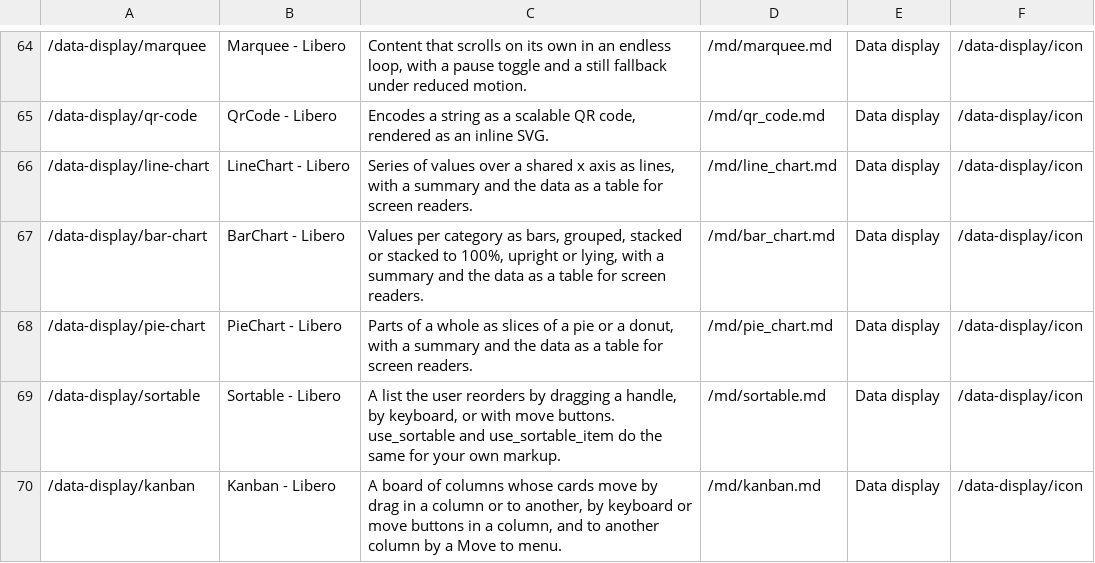
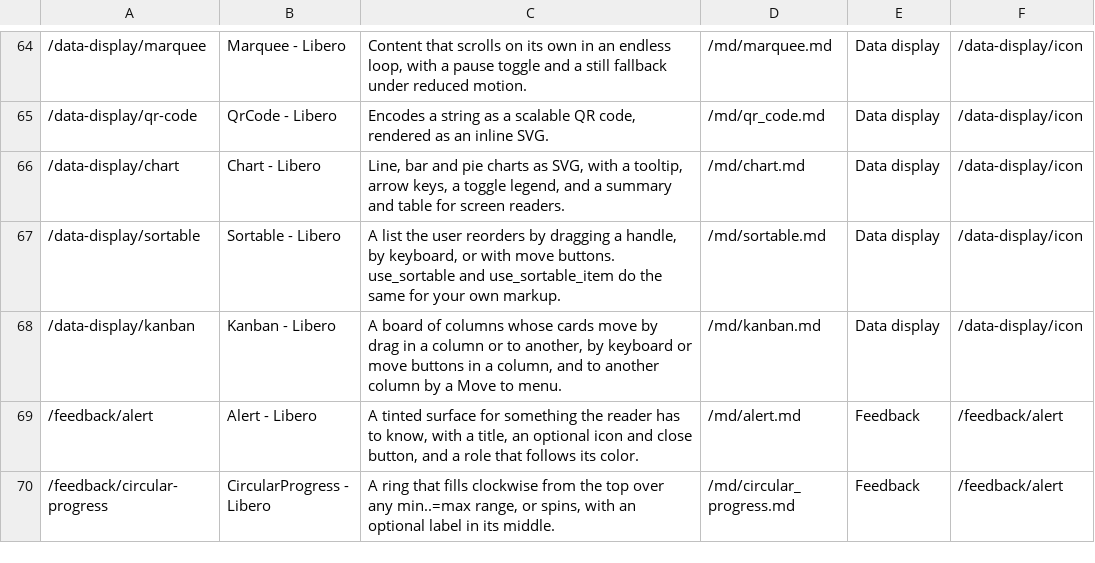
Before and after one commit to tdymel/libero, a TSV file: docs/route_pages.tsv, drawn as a sheet; only a part is shown, gaps mark what is left out; the shorter side is filled out with more unchanged rows.

```diff
--- a/docs/route_pages.tsv
+++ b/docs/route_pages.tsv
@@ -65,5 +65,3 @@
 /data-display/qr-code	QrCode - Libero	Encodes a string as a scalable QR code, rendered as an inline SVG.	/md/qr_code.md	Data display	/data-display/icon
-/data-display/line-chart	LineChart - Libero	Series of values over a shared x axis as lines, with a summary and the data as a table for screen readers.	/md/line_chart.md	Data display	/data-display/icon
-/data-display/bar-chart	BarChart - Libero	Values per category as bars, grouped, stacked or stacked to 100%, upright or lying, with a summary and the data as a table for screen readers.	/md/bar_chart.md	Data display	/data-display/icon
-/data-display/pie-chart	PieChart - Libero	Parts of a whole as slices of a pie or a donut, with a summary and the data as a table for screen readers.	/md/pie_chart.md	Data display	/data-display/icon
+/data-display/chart	Chart - Libero	Line, bar and pie charts as SVG, with a tooltip, arrow keys, a toggle legend, and a summary and table for screen readers.	/md/chart.md	Data display	/data-display/icon
 /data-display/sortable	Sortable - Libero	A list the user reorders by dragging a handle, by keyboard, or with move buttons. use_sortable and use_sortable_item do the same for your own markup.	/md/sortable.md	Data display	/data-display/icon
```
Also changed, not shown: 18 other files.
